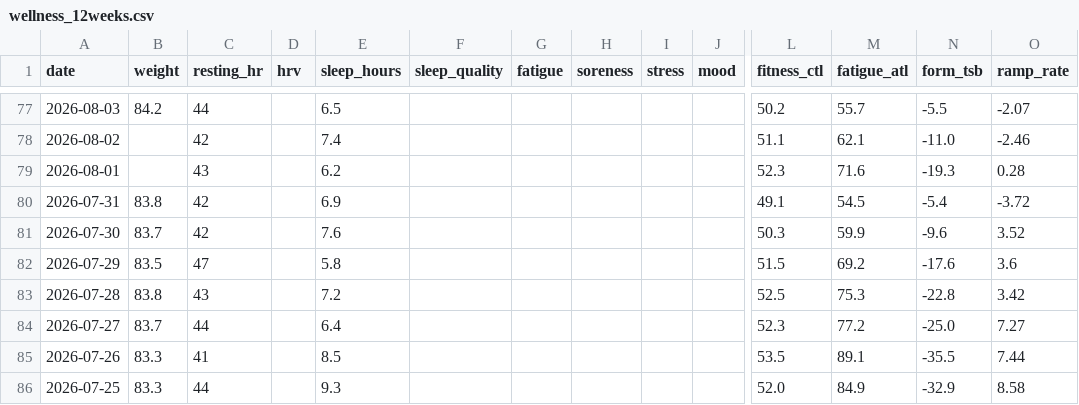
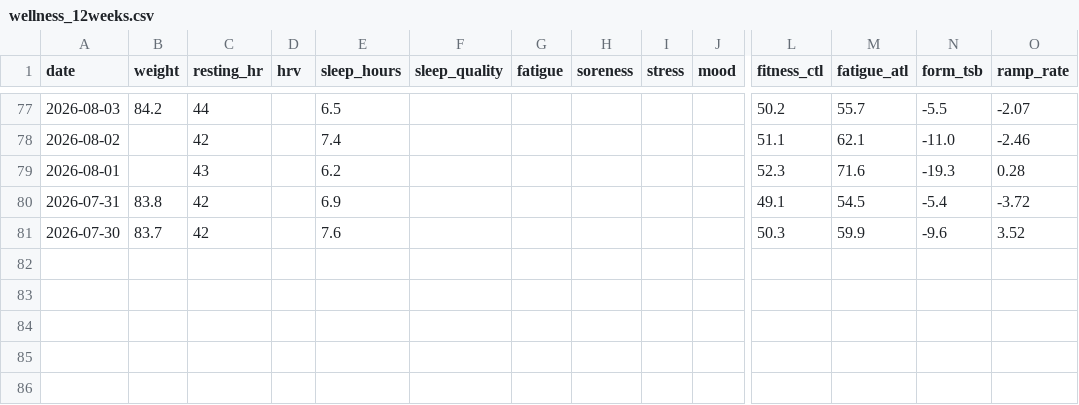
Before and after one commit to basch1117/trainingdata, a CSV file: wellness_12weeks.csv, drawn as a sheet; only a part is shown, gaps mark what is left out; rows hold the shown columns only; the diff names each change by its address in the sheet, - before the commit and + after, or states it on an @@ line.

```diff
--- a/wellness_12weeks.csv
+++ b/wellness_12weeks.csv
-row 82: 2026-07-29 | 83.5 | 47 |  | 5.8 |  |  |  |  |  | 51.5 | 69.2 | -17.6 | 3.6
-row 83: 2026-07-28 | 83.8 | 43 |  | 7.2 |  |  |  |  |  | 52.5 | 75.3 | -22.8 | 3.42
-row 84: 2026-07-27 | 83.7 | 44 |  | 6.4 |  |  |  |  |  | 52.3 | 77.2 | -25.0 | 7.27
-row 85: 2026-07-26 | 83.3 | 41 |  | 8.5 |  |  |  |  |  | 53.5 | 89.1 | -35.5 | 7.44
-row 86: 2026-07-25 | 83.3 | 44 |  | 9.3 |  |  |  |  |  | 52.0 | 84.9 | -32.9 | 8.58
```
Also changed, not shown: activities_12weeks.csv, 2 other files.
